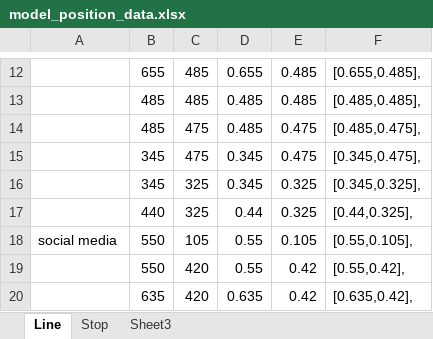
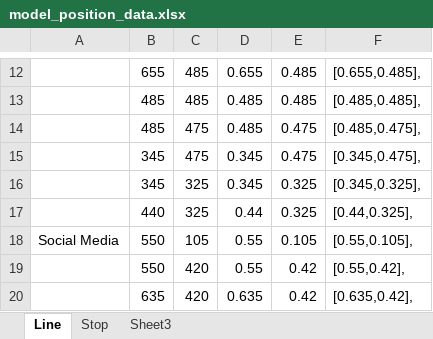
Before and after one commit to allenpluto/service_map, an Excel workbook: model_position_data.xlsx, sheet Line, drawn as a sheet; only a part is shown, gaps mark what is left out; values as stored, in another font and other column widths than the file's, no borders; the diff names each change by its address in the sheet, - before the commit and + after, or states it on an @@ line.

```diff
--- a/model_position_data.xlsx (sheet Line)
+++ b/model_position_data.xlsx (sheet Line)
-A18: social media
+A18: Social Media
```
Also changed, not shown: sheet Stop, formulas that keep their value, 1 other file.
